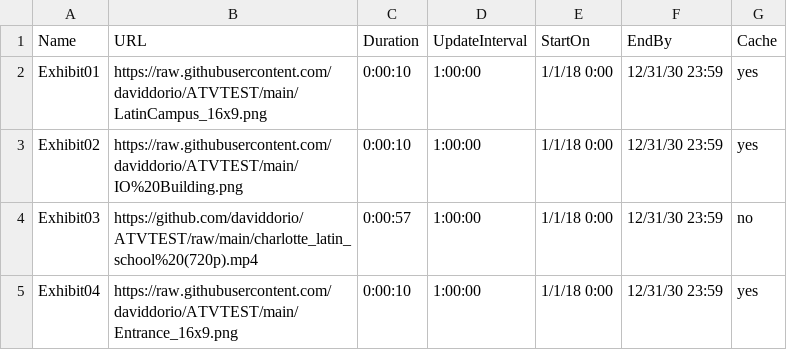
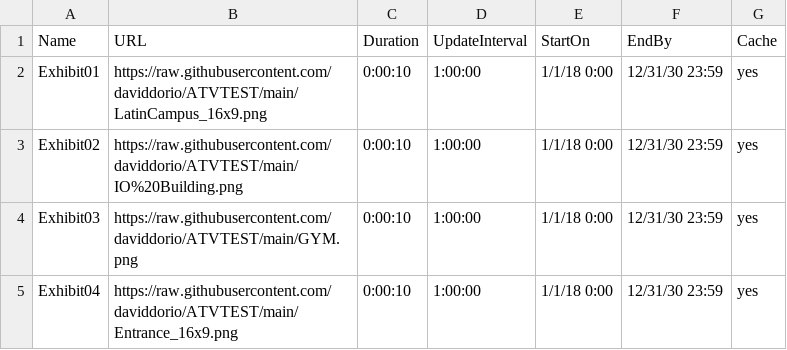
Before and after one commit to daviddorio/ATVTEST, a CSV file: PlaylistFinal.csv, drawn as a sheet.

Commit message:
Add files via upload

```diff
--- a/PlaylistFinal.csv
+++ b/PlaylistFinal.csv
@@ -3,3 +3,3 @@ Exhibit01,https://raw.githubusercontent.com/daviddorio/ATVTEST/main/LatinCampus_
 Exhibit02,https://raw.githubusercontent.com/daviddorio/ATVTEST/main/IO%20Building.png,0:00:10,1:00:00,1/1/18 0:00,12/31/30 23:59,yes
-Exhibit03,https://github.com/daviddorio/ATVTEST/raw/main/charlotte_latin_school%20(720p).mp4,0:00:57,1:00:00,1/1/18 0:00,12/31/30 23:59,no
+Exhibit03,https://raw.githubusercontent.com/daviddorio/ATVTEST/main/GYM.png,0:00:10,1:00:00,1/1/18 0:00,12/31/30 23:59,yes
 Exhibit04,https://raw.githubusercontent.com/daviddorio/ATVTEST/main/Entrance_16x9.png,0:00:10,1:00:00,1/1/18 0:00,12/31/30 23:59,yes
```
